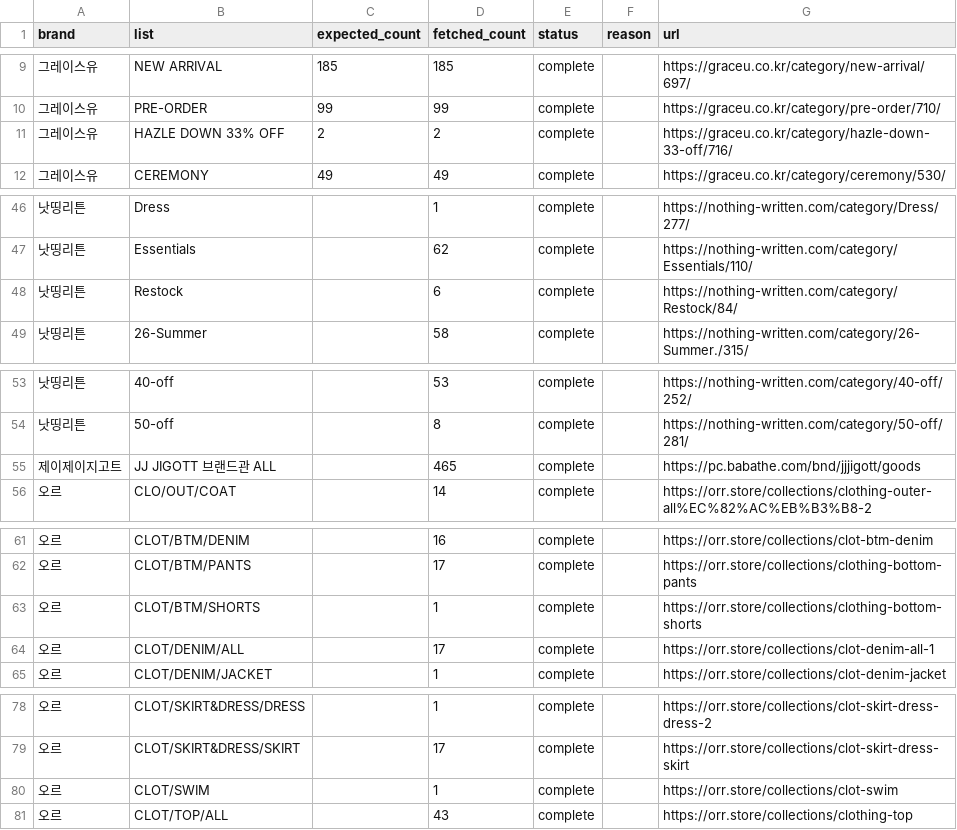
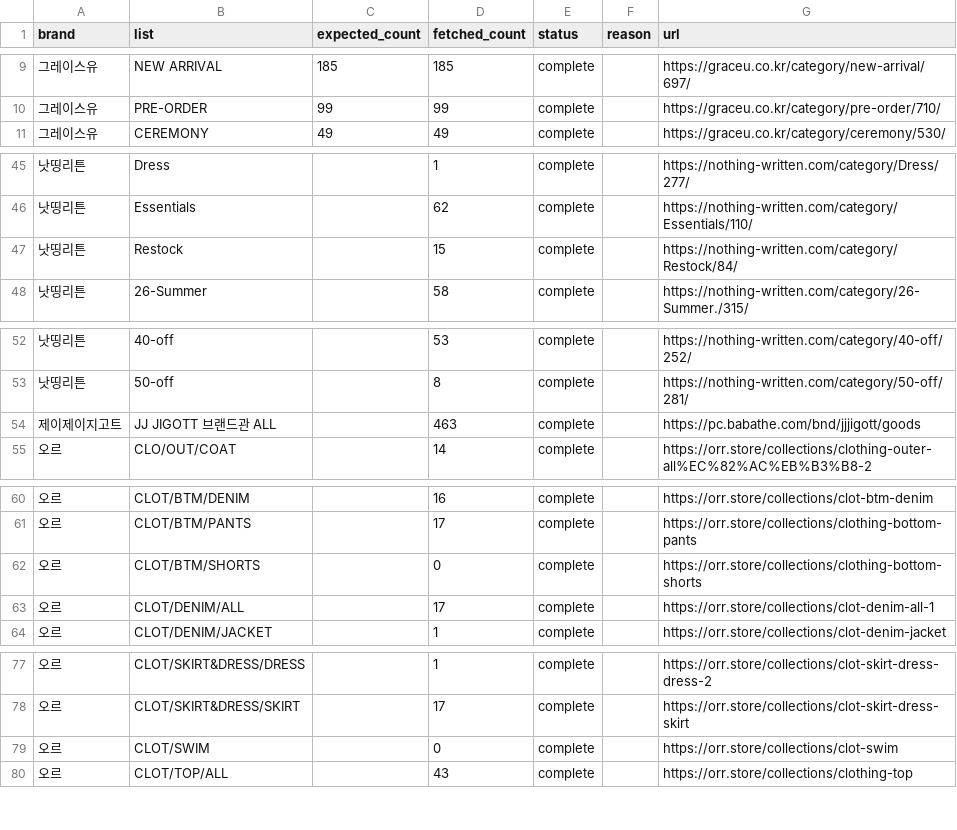
Before and after one commit to alstndus18-ops/Portfolio, a CSV file: research/graceyou-comparison/monitor/out/coverage.csv, drawn as a sheet; only a part is shown, gaps mark what is left out; the diff covers the shown part only.

```diff
--- a/research/graceyou-comparison/monitor/out/coverage.csv
+++ b/research/graceyou-comparison/monitor/out/coverage.csv
@@ -10,3 +10,2 @@
 그레이스유,PRE-ORDER,99,99,complete,,https://graceu.co.kr/category/pre-order/710/
-그레이스유,HAZLE DOWN 33% OFF,2,2,complete,,https://graceu.co.kr/category/hazle-down-33-off/716/
 그레이스유,CEREMONY,49,49,complete,,https://graceu.co.kr/category/ceremony/530/
@@ -47,3 +46,3 @@
 낫띵리튼,Essentials,,62,complete,,https://nothing-written.com/category/Essentials/110/
-낫띵리튼,Restock,,6,complete,,https://nothing-written.com/category/Restock/84/
+낫띵리튼,Restock,,15,complete,,https://nothing-written.com/category/Restock/84/
 낫띵리튼,26-Summer,,58,complete,,https://nothing-written.com/category/26-Summer./315/
@@ -54,3 +53,3 @@
 낫띵리튼,50-off,,8,complete,,https://nothing-written.com/category/50-off/281/
-제이제이지고트,JJ JIGOTT 브랜드관 ALL,,465,complete,,https://pc.babathe.com/bnd/jjjigott/goods
+제이제이지고트,JJ JIGOTT 브랜드관 ALL,,463,complete,,https://pc.babathe.com/bnd/jjjigott/goods
 오르,CLO/OUT/COAT,,14,complete,,https://orr.store/collections/clothing-outer-all%EC%82%AC%EB%B3%B8-2
@@ -62,3 +61,3 @@
 오르,CLOT/BTM/PANTS,,17,complete,,https://orr.store/collections/clothing-bottom-pants
-오르,CLOT/BTM/SHORTS,,1,complete,,https://orr.store/collections/clothing-bottom-shorts
+오르,CLOT/BTM/SHORTS,,0,complete,,https://orr.store/collections/clothing-bottom-shorts
 오르,CLOT/DENIM/ALL,,17,complete,,https://orr.store/collections/clot-denim-all-1
@@ -79,3 +78,3 @@
 오르,CLOT/SKIRT&DRESS/SKIRT,,17,complete,,https://orr.store/collections/clot-skirt-dress-skirt
-오르,CLOT/SWIM,,1,complete,,https://orr.store/collections/clot-swim
+오르,CLOT/SWIM,,0,complete,,https://orr.store/collections/clot-swim
 오르,CLOT/TOP/ALL,,43,complete,,https://orr.store/collections/clothing-top
```
Also changed, not shown: 26 edited cells elsewhere in this file, research/graceyou-comparison/monitor/out/category_prices.csv, research/graceyou-comparison/monitor/out/events.csv, 21 other files.
